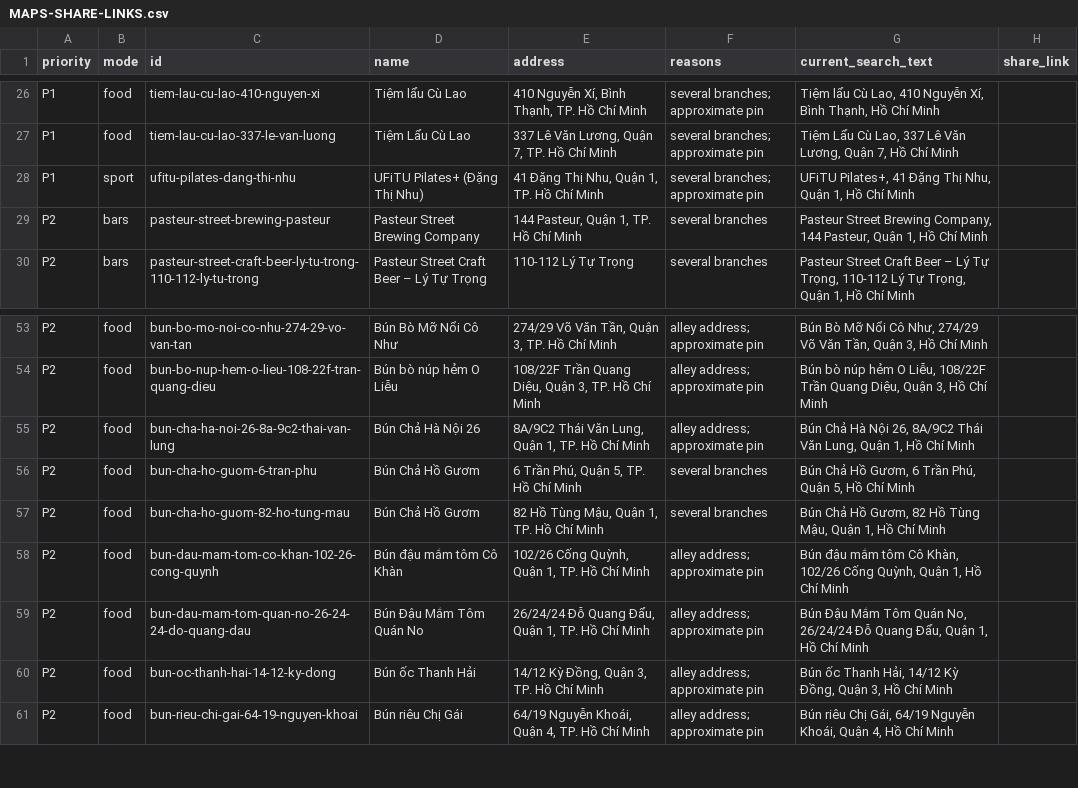
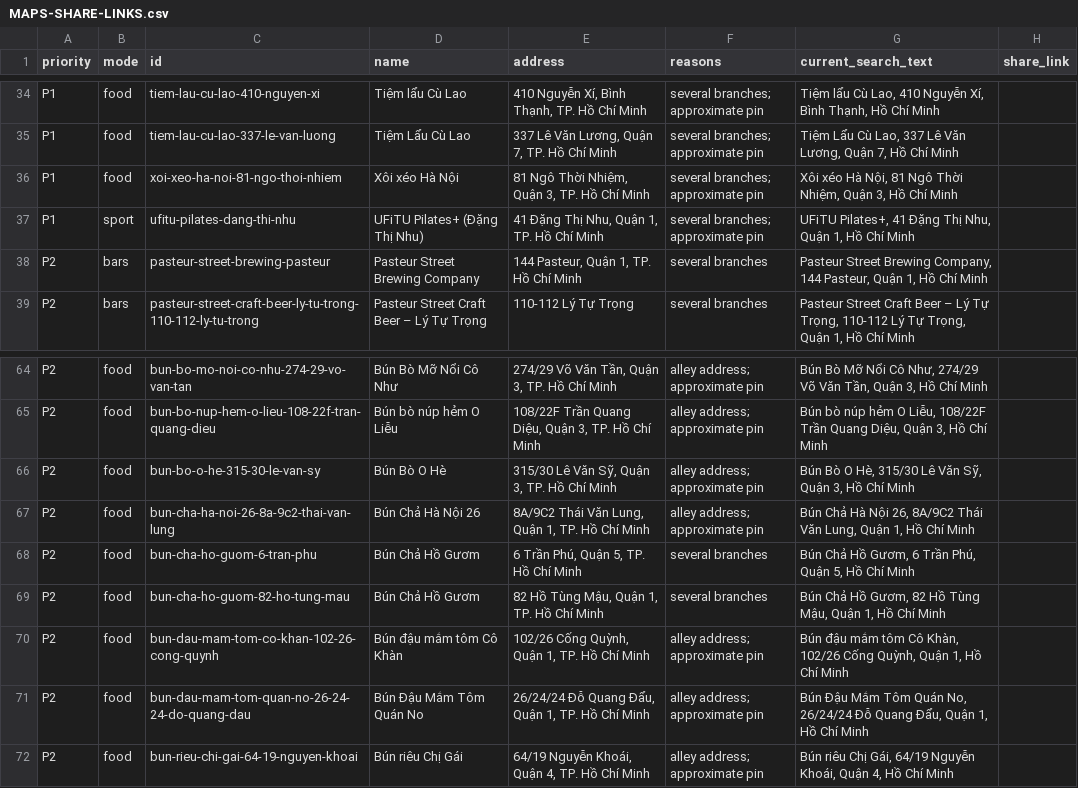
Before and after one commit to Ngamei/K-sExperience, a CSV file: research-exchange/briefs/MAPS-SHARE-LINKS.csv, drawn as a sheet; only a part is shown, gaps mark what is left out; removed rows and columns are numbered as before the commit, all else as after; the diff covers the shown part only; the diff names each change by its address in the sheet, - before the commit and + after, or states it on an @@ line.

```diff
--- a/research-exchange/briefs/MAPS-SHARE-LINKS.csv
+++ b/research-exchange/briefs/MAPS-SHARE-LINKS.csv
+row 36: P1 | food | xoi-xeo-ha-noi-81-ngo-thoi-nhiem | Xôi xéo Hà Nội | 81 Ngô Thời Nhiệm, Quận 3, TP. Hồ Chí Minh | several branches; approximate pin | Xôi xéo Hà Nội, 81 Ngô Thời Nhiệm, Quận 3, Hồ Chí Minh
+row 66: P2 | food | bun-bo-o-he-315-30-le-van-sy | Bún Bò O Hè | 315/30 Lê Văn Sỹ, Quận 3, TP. Hồ Chí Minh | alley address; approximate pin | Bún Bò O Hè, 315/30 Lê Văn Sỹ, Quận 3, Hồ Chí Minh
-row 60: P2 | food | bun-oc-thanh-hai-14-12-ky-dong | Bún ốc Thanh Hải | 14/12 Kỳ Đồng, Quận 3, TP. Hồ Chí Minh | alley address; approximate pin | Bún ốc Thanh Hải, 14/12 Kỳ Đồng, Quận 3, Hồ Chí Minh
```
Also changed, not shown: 12 added rows elsewhere in this file, 33 other files.
